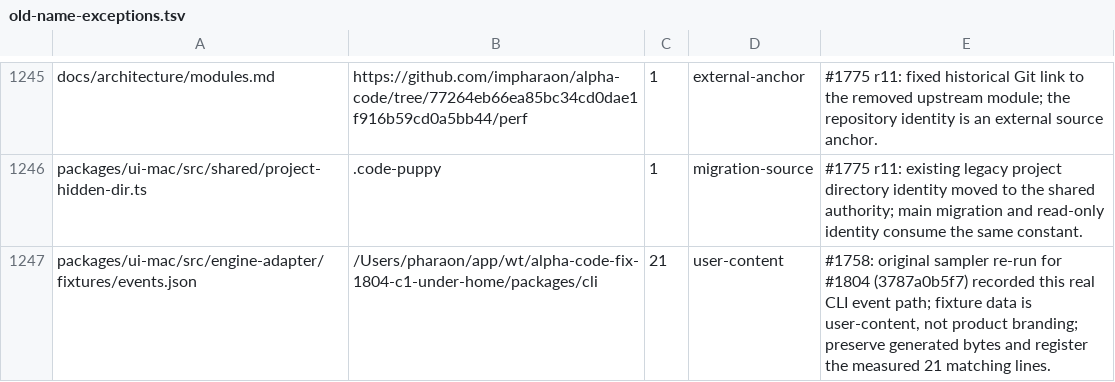
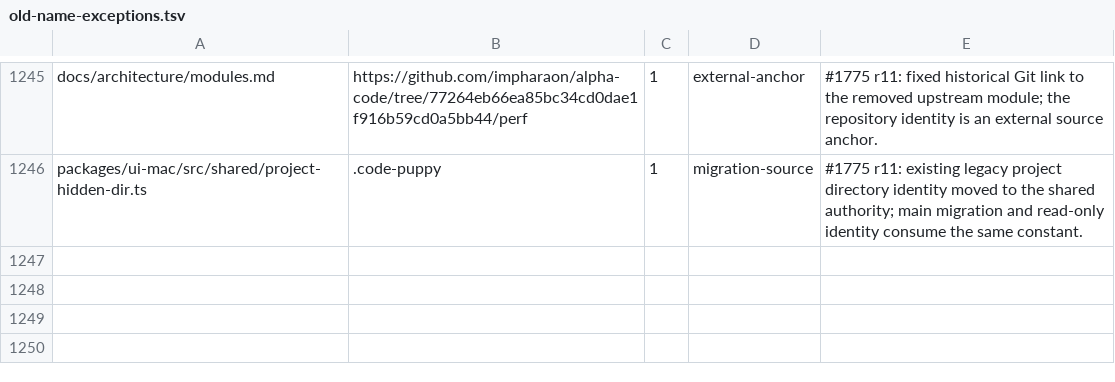
Before and after one commit to impharaon/alpha-code, a TSV file: scripts/old-name-exceptions.tsv, drawn as a sheet; only a part is shown, gaps mark what is left out; the diff names each change by its address in the sheet, - before the commit and + after, or states it on an @@ line.

```diff
--- a/scripts/old-name-exceptions.tsv
+++ b/scripts/old-name-exceptions.tsv
-row 1247: packages/ui-mac/src/engine-adapter/fixtures/events.json | /Users/pharaon/app/wt/alpha-code-fix-1804-c1-under-home/packages/cli | 21 | user-content | #1758: original sampler re-run for #1804 (3787a0b5f7) recorded this real CLI event path; fixture data is user-content, not product branding; preserve generated bytes and register the measured 21 matching lines.
```
Also changed, not shown: 18 other files.
